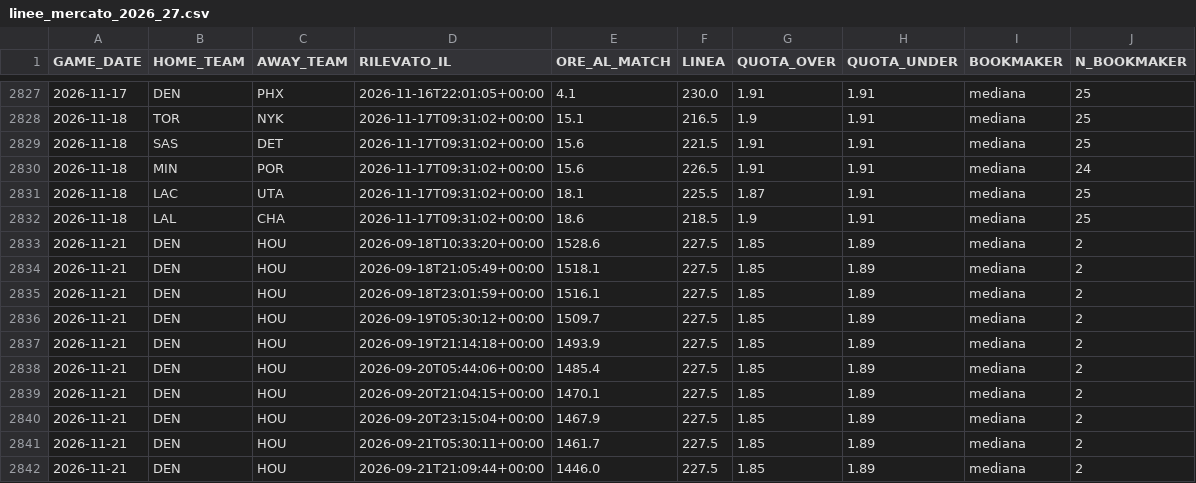
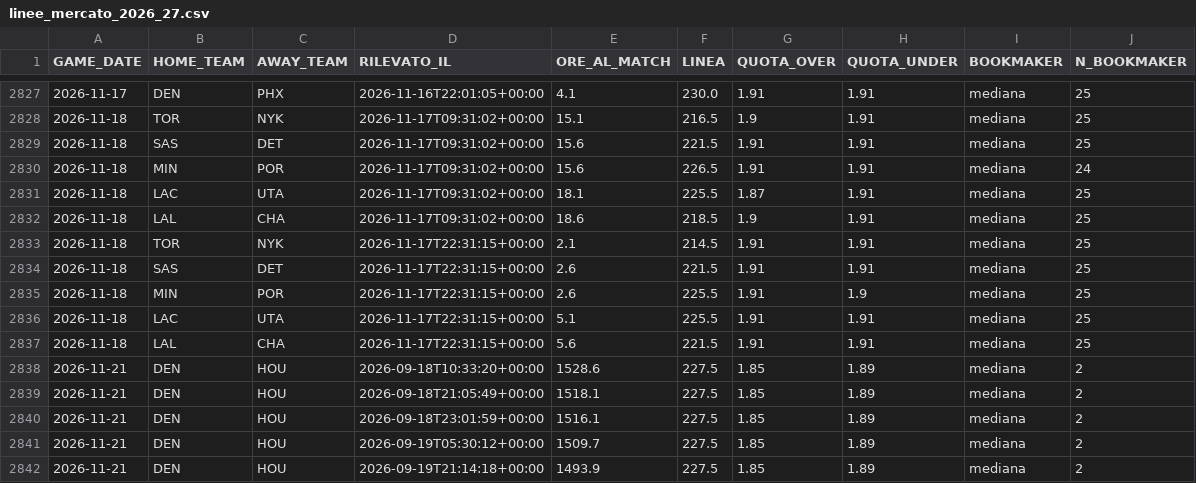
Before and after one commit to lorenzocirla-creator/nba-overunder-pipeline, a CSV file: dati/linee_mercato_2026_27.csv, drawn as a sheet; only a part is shown, gaps mark what is left out; the shorter side is filled out with more unchanged rows.

```diff
--- a/dati/linee_mercato_2026_27.csv
+++ b/dati/linee_mercato_2026_27.csv
@@ -2832,2 +2832,7 @@ GAME_DATE,HOME_TEAM,AWAY_TEAM,RILEVATO_IL,ORE_AL_MATCH,LINEA,QUOTA_OVER,QUOTA_UN
 2026-11-18,LAL,CHA,2026-11-17T09:31:02+00:00,18.6,218.5,1.9,1.91,mediana,25
+2026-11-18,TOR,NYK,2026-11-17T22:31:15+00:00,2.1,214.5,1.91,1.91,mediana,25
+2026-11-18,SAS,DET,2026-11-17T22:31:15+00:00,2.6,221.5,1.91,1.91,mediana,25
+2026-11-18,MIN,POR,2026-11-17T22:31:15+00:00,2.6,225.5,1.91,1.9,mediana,25
+2026-11-18,LAC,UTA,2026-11-17T22:31:15+00:00,5.1,225.5,1.91,1.91,mediana,25
+2026-11-18,LAL,CHA,2026-11-17T22:31:15+00:00,5.6,221.5,1.91,1.91,mediana,25
 2026-11-21,DEN,HOU,2026-09-18T10:33:20+00:00,1528.6,227.5,1.85,1.89,mediana,2
```
Also changed, not shown: 1 other file.
